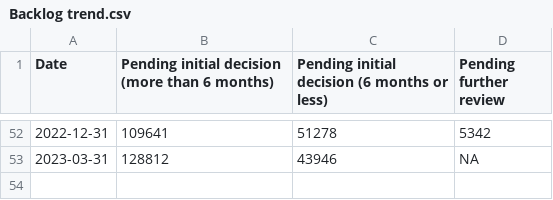
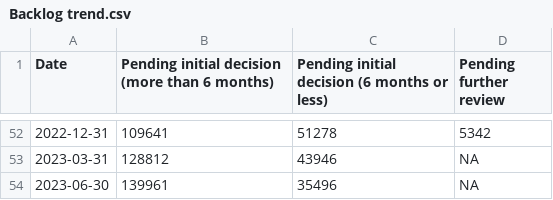
Before and after one commit to britishredcrosssociety/state-of-asylum-system, a CSV file: data-raw/flourish/4a - Asylum support/Backlog trend.csv, drawn as a sheet; only a part is shown, gaps mark what is left out; the diff names each change by its address in the sheet, - before the commit and + after, or states it on an @@ line.

```diff
--- a/data-raw/flourish/4a - Asylum support/Backlog trend.csv
+++ b/data-raw/flourish/4a - Asylum support/Backlog trend.csv
+row 54: 2023-06-30 | 139961 | 35496 | NA
```
Also changed, not shown: data-raw/flourish/4a - Asylum support/asylum support - longitudinal.csv, data-raw/flourish/4a - Asylum support/asylum support - most recent.csv, 3 other files.
